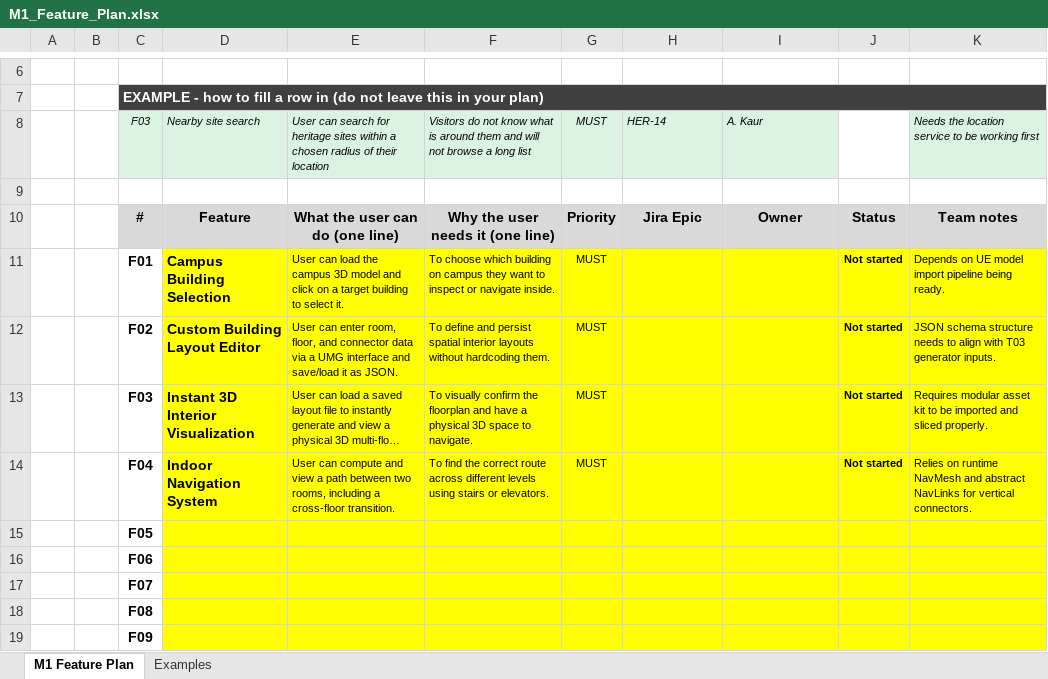
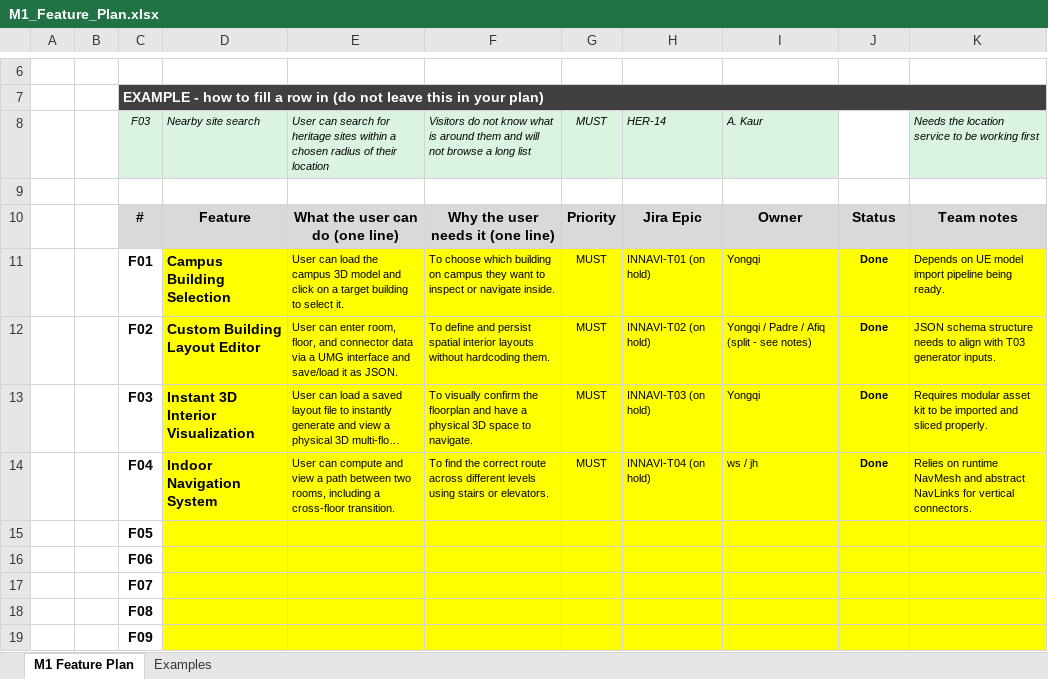
Before and after one commit to GYQ-SIT/Pathfinder-InNav, an Excel workbook: docs/planning/M1_Feature_Plan.xlsx, sheet M1 Feature Plan, drawn as a sheet; only a part is shown, gaps mark what is left out; long unchanged cells end in …; values as stored, in another font and other column widths than the file's, no borders; the diff names each change by its address in the sheet, - before the commit and + after, or states it on an @@ line.

```diff
--- a/docs/planning/M1_Feature_Plan.xlsx (sheet M1 Feature Plan)
+++ b/docs/planning/M1_Feature_Plan.xlsx (sheet M1 Feature Plan)
-H11: (empty)
+H11: INNAVI-T01 (on hold)
-I11: (empty)
+I11: Yongqi
-J11:J14: Not started
+J11:J14: Done
-H12: (empty)
+H12: INNAVI-T02 (on hold)
-I12: (empty)
+I12: Yongqi / Padre / Afiq (split - see notes)
-H13: (empty)
+H13: INNAVI-T03 (on hold)
-I13: (empty)
+I13: Yongqi
-H14: (empty)
+H14: INNAVI-T04 (on hold)
-I14: (empty)
+I14: ws / jh
```
Also changed, not shown: docs/planning/M1_Technical_Deliverable_Plan.xlsx, 9 other files.
